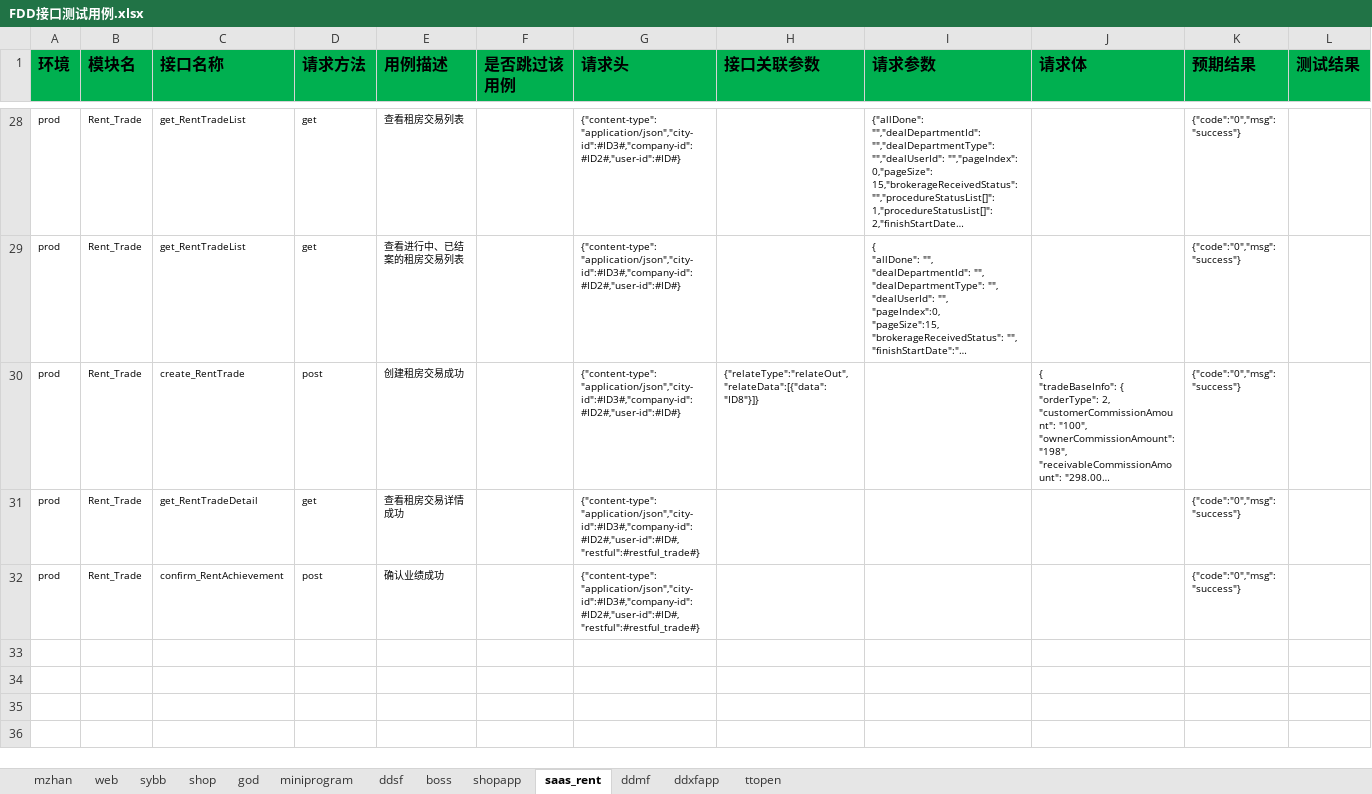
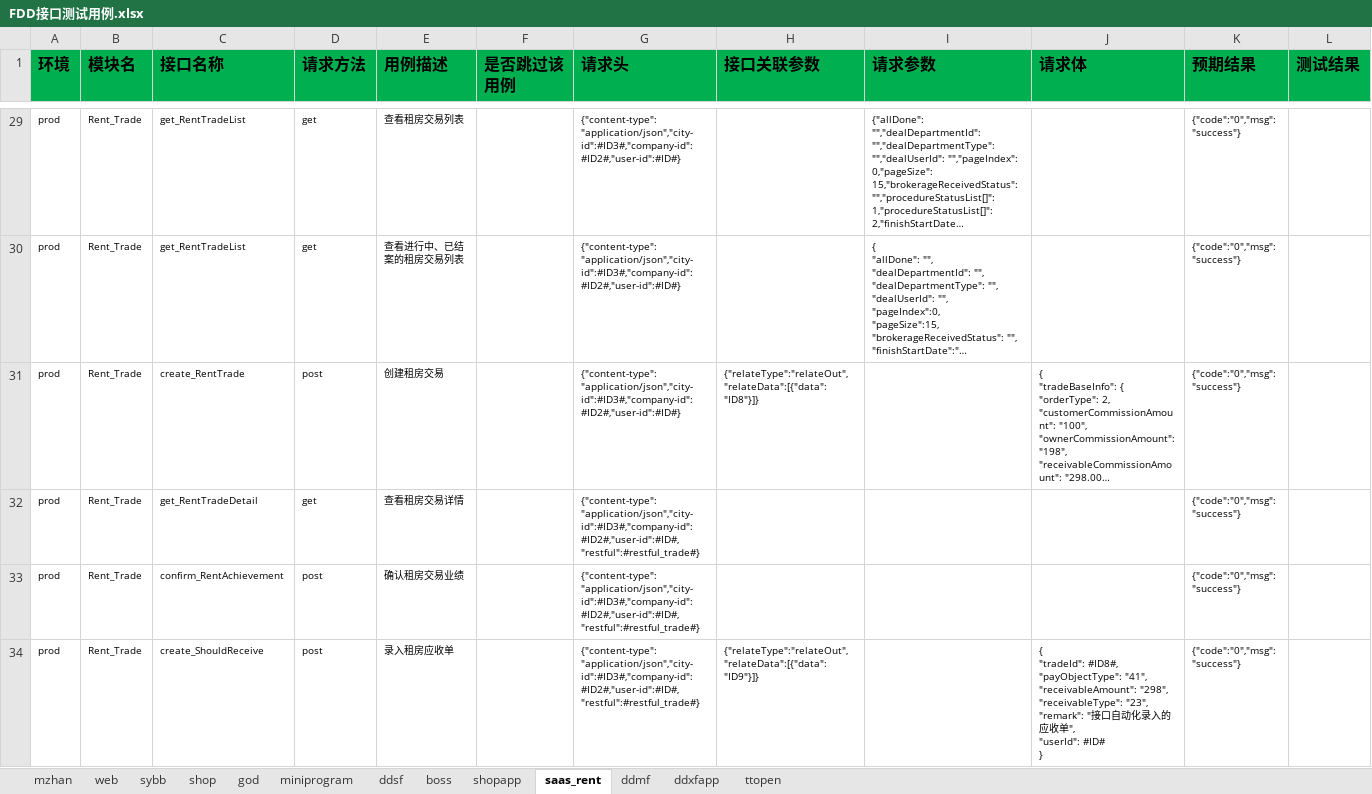
Before and after one commit to zhangdalao/Online-Inspection-New, an Excel workbook: data/FDD接口测试用例.xlsx, sheet saas_rent, drawn as a sheet; only a part is shown, gaps mark what is left out; long unchanged cells end in …; values as stored, in another font and other column widths than the file's, no borders; addresses are those after the commit; ↵ is a line break in a cell; the diff covers the shown part only; the diff names each change by its address in the sheet, - before the commit and + after, or states it on an @@ line.

```diff
--- a/data/FDD接口测试用例.xlsx (sheet saas_rent)
+++ b/data/FDD接口测试用例.xlsx (sheet saas_rent)
-E31 (用例描述): 创建租房交易成功
+E31 (用例描述): 创建租房交易
-E32 (用例描述): 查看租房交易详情成功
+E32 (用例描述): 查看租房交易详情
-E33 (用例描述): 确认业绩成功
+E33 (用例描述): 确认租房交易业绩
+row 34: prod | Rent_Trade | create_ShouldReceive | post | 录入租房应收单 |  | {"content-type": "application/json","city-id":#ID3#,"company-id":#ID2#,"user-id":#ID#,"restful":#restful_trade#} | {"relateType":"relateOut","relateData":[{"data":"ID9"}]} |  | { ↵ "tradeId": #ID8#, ↵ "payObjectType": "41", ↵ "receivableAmount": "298", ↵ "receivableType": "23", ↵ "remark": "接口自动化录入的应收单", ↵ "userId": #ID# ↵ } | {"code":"0","msg": "success"}
```
Also changed, not shown: 11 added rows, 1 removed row and 11 edited cells elsewhere in this sheet, sheet shopapp, sheet ddxfapp, sheet ddsf, sheet sybb, sheet miniprogram, sheet god, 2 more sheets, 32 other files.
